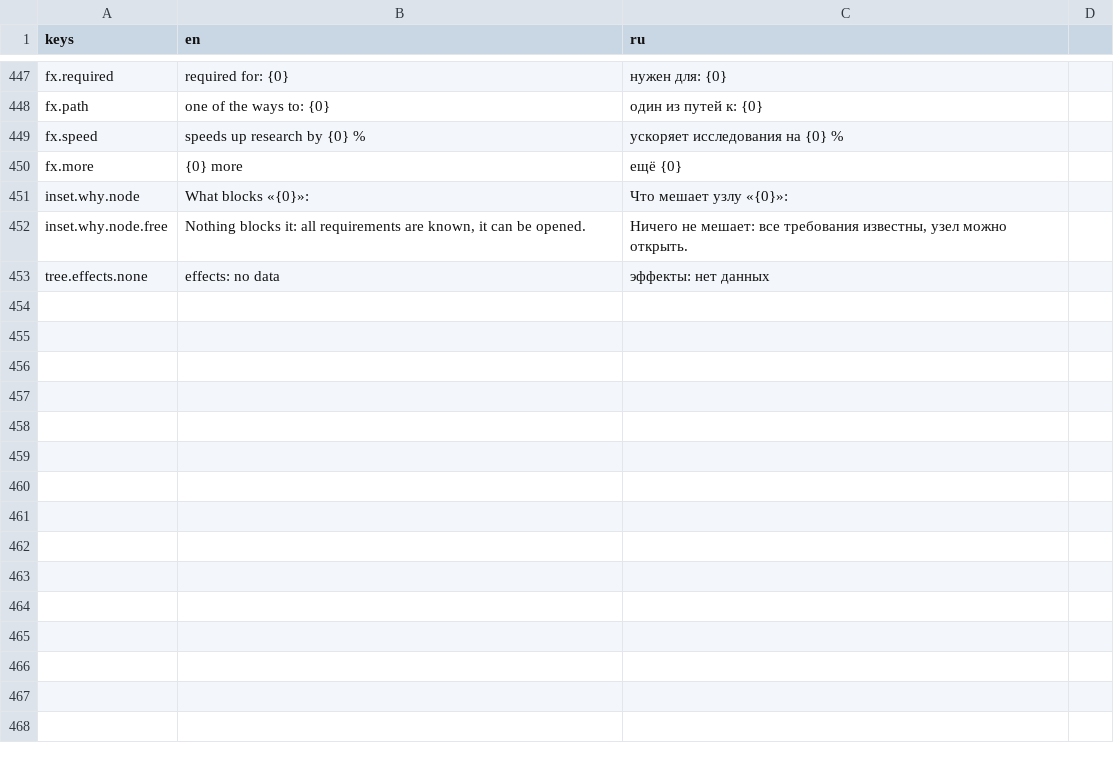
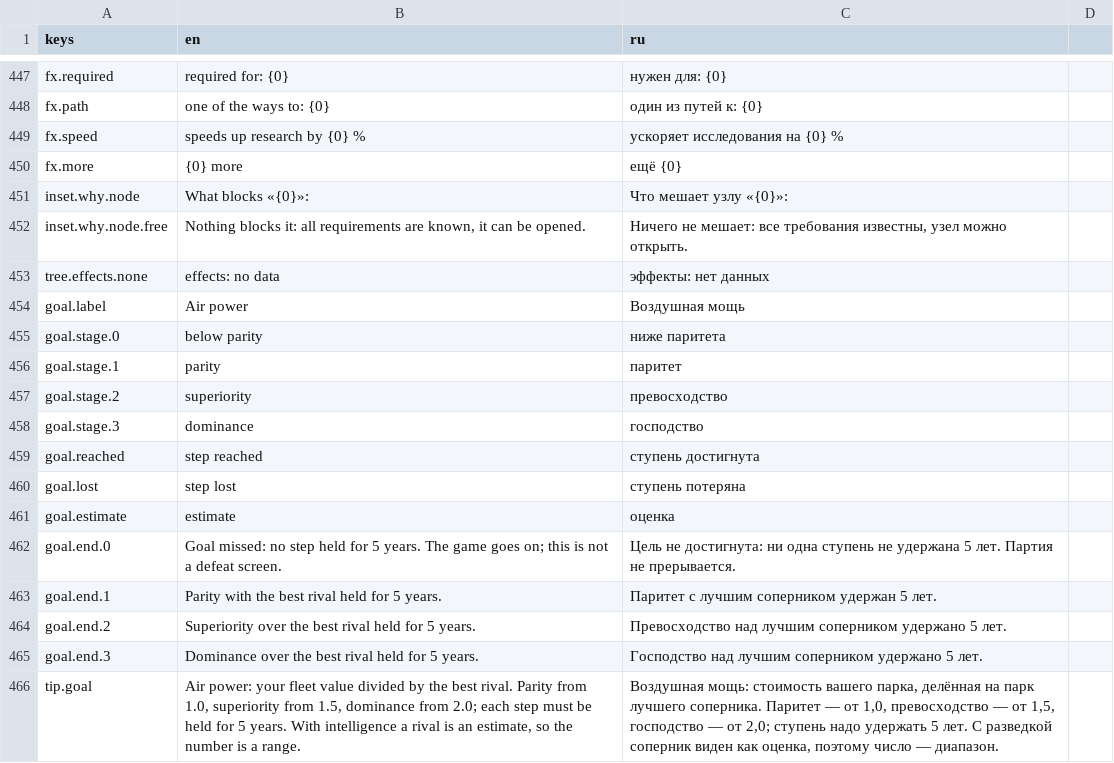
Before and after one commit to yvkalabuha/TechnoGame, a CSV file: src/Singularity.Client.Spike/locale/ui.csv, drawn as a sheet; only a part is shown, gaps mark what is left out; the diff names each change by its address in the sheet, - before the commit and + after, or states it on an @@ line.

```diff
--- a/src/Singularity.Client.Spike/locale/ui.csv
+++ b/src/Singularity.Client.Spike/locale/ui.csv
+row 454: goal.label | Air power | Воздушная мощь
+row 455: goal.stage.0 | below parity | ниже паритета
+row 456: goal.stage.1 | parity | паритет
+row 457: goal.stage.2 | superiority | превосходство
+row 458: goal.stage.3 | dominance | господство
+row 459: goal.reached | step reached | ступень достигнута
+row 460: goal.lost | step lost | ступень потеряна
+row 461: goal.estimate | estimate | оценка
+row 462: goal.end.0 | Goal missed: no step held for 5 years. The game goes on; this is not a defeat screen. | Цель не достигнута: ни одна ступень не удержана 5 лет. Партия не прерывается.
+row 463: goal.end.1 | Parity with the best rival held for 5 years. | Паритет с лучшим соперником удержан 5 лет.
+row 464: goal.end.2 | Superiority over the best rival held for 5 years. | Превосходство над лучшим соперником удержано 5 лет.
+row 465: goal.end.3 | Dominance over the best rival held for 5 years. | Господство над лучшим соперником удержано 5 лет.
+row 466: tip.goal | Air power: your fleet value divided by the best rival. Parity from 1.0, superiority from 1.5, dominance from 2.0; each step must be held for 5 years. With intelligence a rival is an estimate, so the number is a range. | Воздушная мощь: стоимость вашего парка, делённая на парк лучшего соперника. Паритет — от 1,0, превосходство — от 1,5, господство — от 2,0; ступень надо удержать 5 лет. С разведкой соперник виден как оценка, поэтому число — диапазон.
```
Also changed, not shown: 15 other files.
